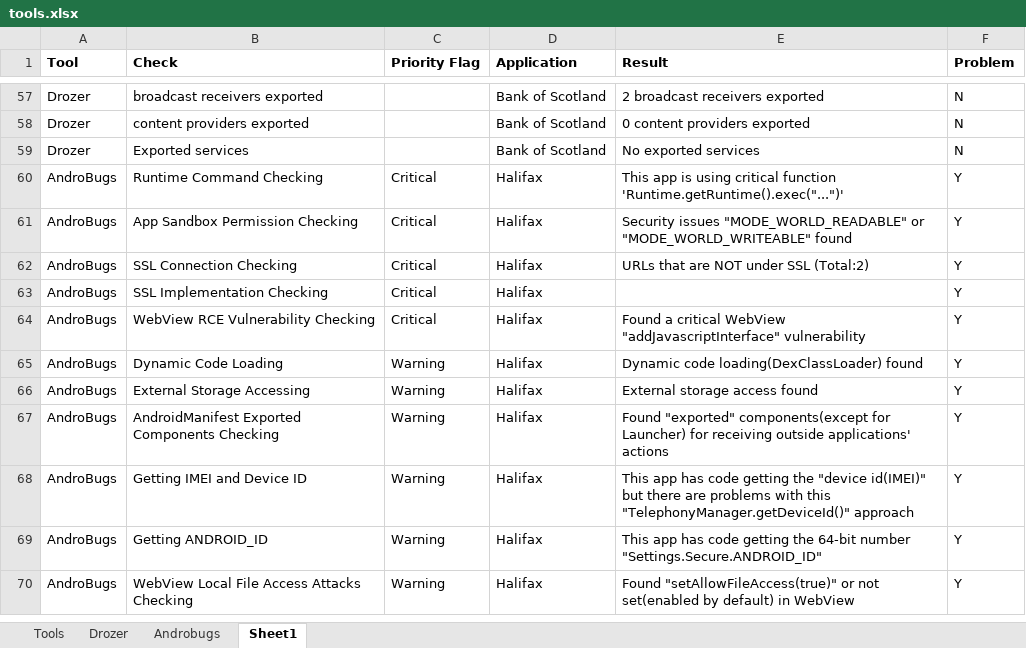
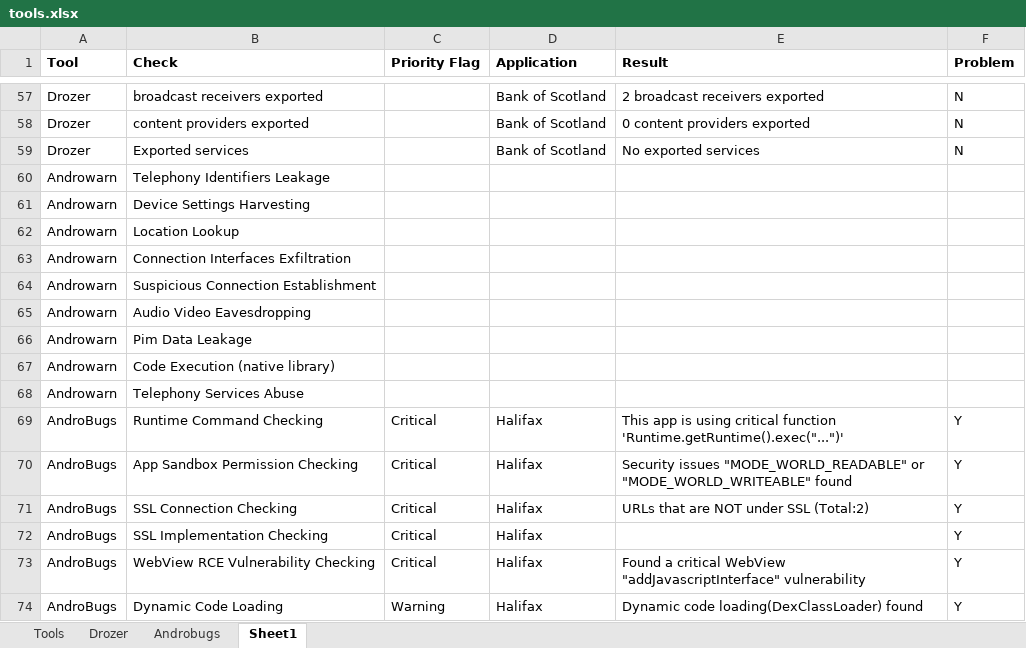
Before and after one commit to monica28/projectpaper, an Excel workbook: tools.xlsx, sheet Sheet1, drawn as a sheet; only a part is shown, gaps mark what is left out; the shorter side is filled out with more unchanged rows; values as stored, in another font and other column widths than the file's, no borders; the diff names each change by its address in the sheet, - before the commit and + after, or states it on an @@ line.

Commit message:
update

```diff
--- a/tools.xlsx (sheet Sheet1)
+++ b/tools.xlsx (sheet Sheet1)
+row 60: Androwarn | Telephony Identifiers Leakage
+row 61: Androwarn | Device Settings Harvesting
+row 62: Androwarn | Location Lookup
+row 63: Androwarn | Connection Interfaces Exfiltration
+row 64: Androwarn | Suspicious Connection Establishment
+row 65: Androwarn | Audio Video Eavesdropping
+row 66: Androwarn | Pim Data Leakage
+row 67: Androwarn | Code Execution (native library)
+row 68: Androwarn | Telephony Services Abuse
```
Also changed, not shown: sheet Androbugs.
